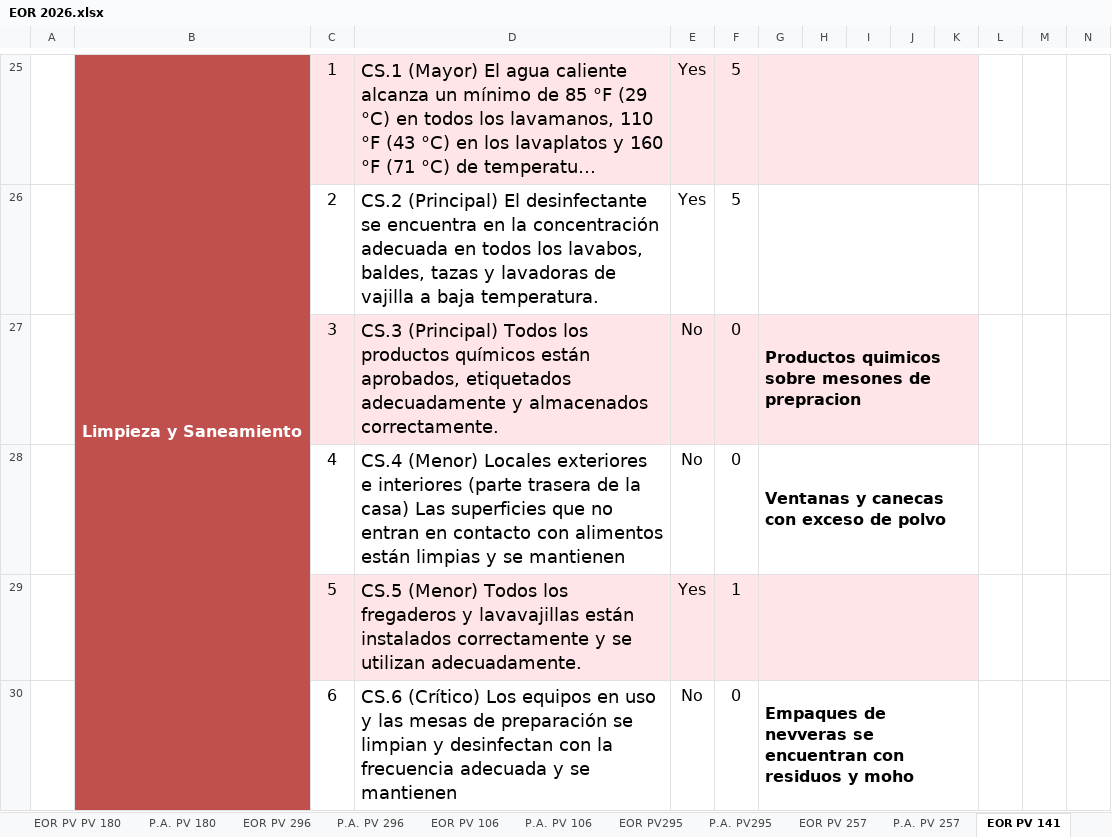
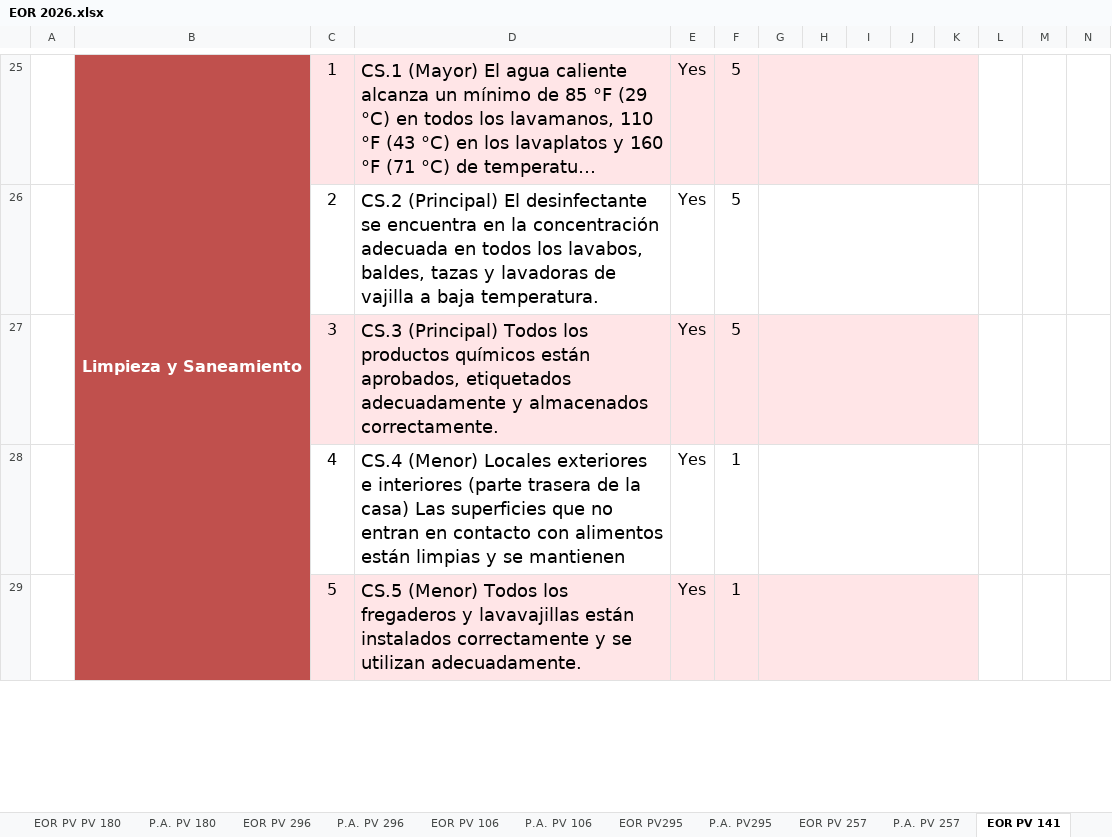
Before and after one commit to carozam06-a11y/plataforma-operacional, an Excel workbook: EOR 2026.xlsx, sheet EOR PV 141, drawn as a sheet; only a part is shown, gaps mark what is left out; long unchanged cells end in …; values as stored, in another font and other column widths than the file's, no borders; charts and pictures and conditional formats not drawn; removed rows and columns are numbered as before the commit, all else as after; rows hold the shown columns only; the diff covers the shown part only; the diff names each change by its address in the sheet, - before the commit and + after, or states it on an @@ line.

```diff
--- a/EOR 2026.xlsx (sheet EOR PV 141)
+++ b/EOR 2026.xlsx (sheet EOR PV 141)
-row 27:  |  | 3 | CS.3 (Principal) Todos los productos químicos están aprobados, etiquetados adecuadamente y almacenados correctamente. | No | 0 | Productos quimicos sobre mesones de prepracion
-row 28:  |  | 4 | CS.4 (Menor) Locales exteriores e interiores (parte trasera de la casa) Las superficies que no entran en contacto con alimentos están limpias y se mantienen | No | 0 | Ventanas y canecas con exceso de polvo
+row 27:  |  | 3 | CS.3 (Principal) Todos los productos químicos están aprobados, etiquetados adecuadamente y almacenados correctamente. | Yes | 5
+row 28:  |  | 4 | CS.4 (Menor) Locales exteriores e interiores (parte trasera de la casa) Las superficies que no entran en contacto con alimentos están limpias y se mantienen | Yes | 1
-row 30:  |  | 6 | CS.6 (Crítico) Los equipos en uso y las mesas de preparación se limpian y desinfectan con la frecuencia adecuada y se mantienen | No | 0 | Empaques de nevveras se encuentran con residuos y moho
```
Also changed, not shown: 4 added rows, 3 removed rows, 11 edited cells and merged cells elsewhere in this sheet, sheet CONSOLIDADO, sheet EOR PV PV 180, sheet EOR PV 257, sheet EOR PV295, sheet EOR PV 296, sheet EOR PV 106, 4 more sheets, 1 other file.
